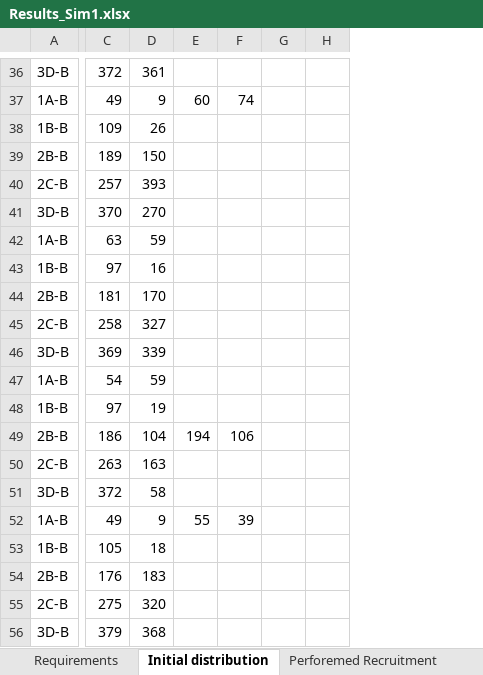
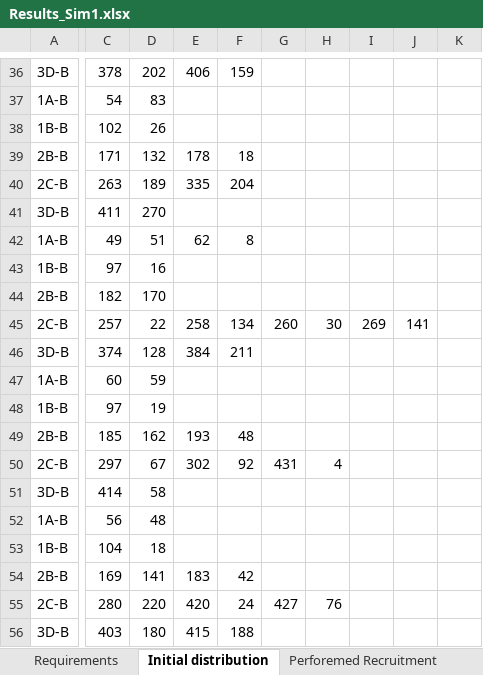
Before and after one commit to Omazaria/CareerPathBeDef, an Excel workbook: Results_Sim1.xlsx, sheet Initial distribution, drawn as a sheet; only a part is shown, gaps mark what is left out; values as stored, in another font and other column widths than the file's, no borders; removed rows and columns are numbered as before the commit, all else as after; the diff covers the shown part only; the diff names each change by its address in the sheet, - before the commit and + after, or states it on an @@ line.

```diff
--- a/Results_Sim1.xlsx (sheet Initial distribution)
+++ b/Results_Sim1.xlsx (sheet Initial distribution)
-column E, rows 37-52: 60 |  |  |  |  |  |  |  |  |  |  |  | 194 |  |  | 55
-column F, rows 37-52: 74 |  |  |  |  |  |  |  |  |  |  |  | 106 |  |  | 39
-column G, empty
-column H, empty
+column E, rows 36-56: 406 |  |  | 178 | 335 |  | 62 |  |  | 258 | 384 |  |  | 193 | 302 |  |  |  | 183 | 420 | 415
+column F, rows 36-56: 159 |  |  | 18 | 204 |  | 8 |  |  | 134 | 211 |  |  | 48 | 92 |  |  |  | 42 | 24 | 188
+column G, rows 45-55: 260 |  |  |  |  | 431 |  |  |  |  | 427
+column H, rows 45-55: 30 |  |  |  |  | 4 |  |  |  |  | 76
+column I, row 45: 269
+column J, row 45: 141
+column K, empty
-C36: 372
+C36: 378
-D36: 361
+D36: 202
-C37: 49
+C37: 54
-D37: 9
+D37: 83
-C38: 109
+C38: 102
-C39: 189
+C39: 171
-D39: 150
+D39: 132
-C40: 257
+C40: 263
-D40: 393
+D40: 189
-C41: 370
+C41: 411
-C42: 63
+C42: 49
-D42: 59
+D42: 51
-C44: 181
+C44: 182
-C45: 258
+C45: 257
-D45: 327
+D45: 22
-C46: 369
+C46: 374
-D46: 339
+D46: 128
-C47: 54
+C47: 60
-C49: 186
+C49: 185
-D49: 104
+D49: 162
-C50: 263
+C50: 297
-D50: 163
+D50: 67
-C51: 372
+C51: 414
-C52: 49
+C52: 56
-D52: 9
+D52: 48
-C53: 105
+C53: 104
-C54: 176
+C54: 169
-D54: 183
+D54: 141
-C55: 275
+C55: 280
-D55: 320
+D55: 220
-C56: 379
+C56: 403
-D56: 368
+D56: 180
```
Also changed, not shown: 5 added columns and 232 edited cells elsewhere in this sheet, sheet Perforemed Recruitment, sheet Requirements, sheet DeviationVariables, SimulationInput.xlsx, 4 other files.
